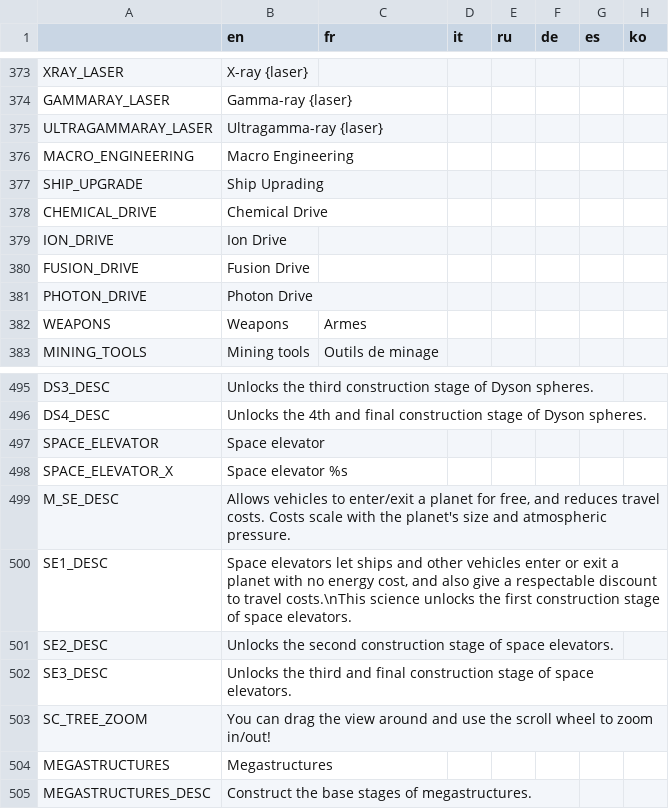
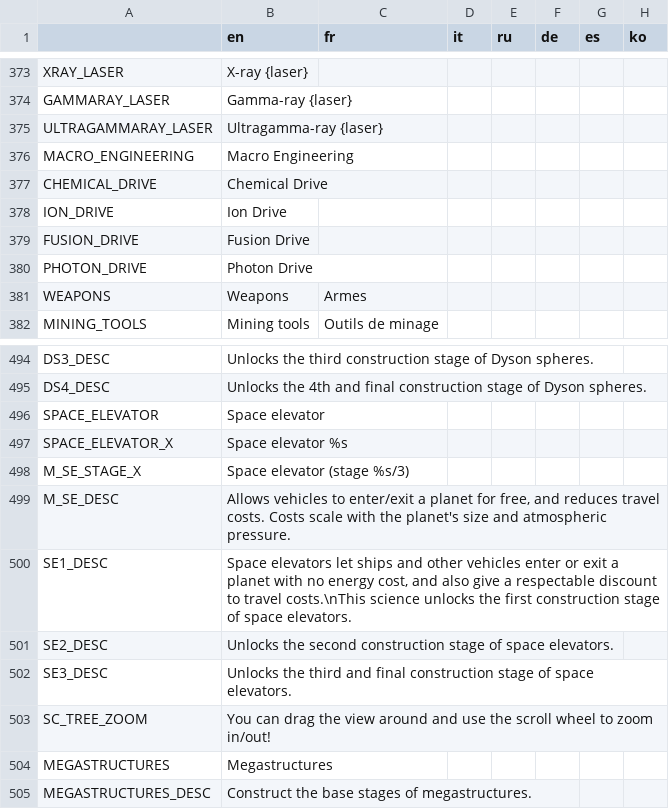
Before and after one commit to Apple0726/helixteus-3, a CSV file: Text/HX3 localization - Sheet1.csv, drawn as a sheet; only a part is shown, gaps mark what is left out; removed rows and columns are numbered as before the commit, all else as after; the diff covers the shown part only; the diff names each change by its address in the sheet, - before the commit and + after, or states it on an @@ line.

```diff
--- a/Text/HX3 localization - Sheet1.csv
+++ b/Text/HX3 localization - Sheet1.csv
-row 377: SHIP_UPGRADE | Ship Uprading
+row 498: M_SE_STAGE_X | Space elevator (stage %s/3)
```
Also changed, not shown: 15 added rows, 1 removed row and 2 edited cells elsewhere in this file, 45 other files.
